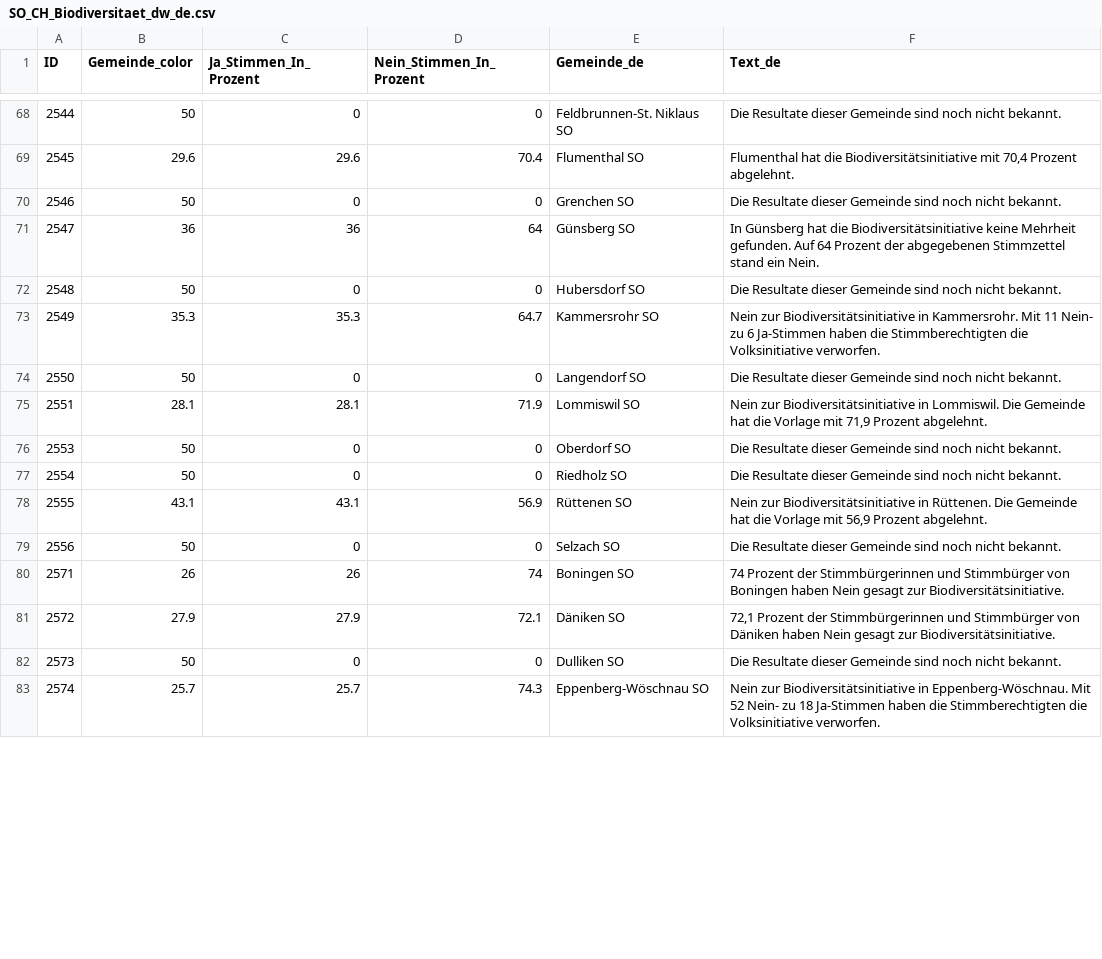
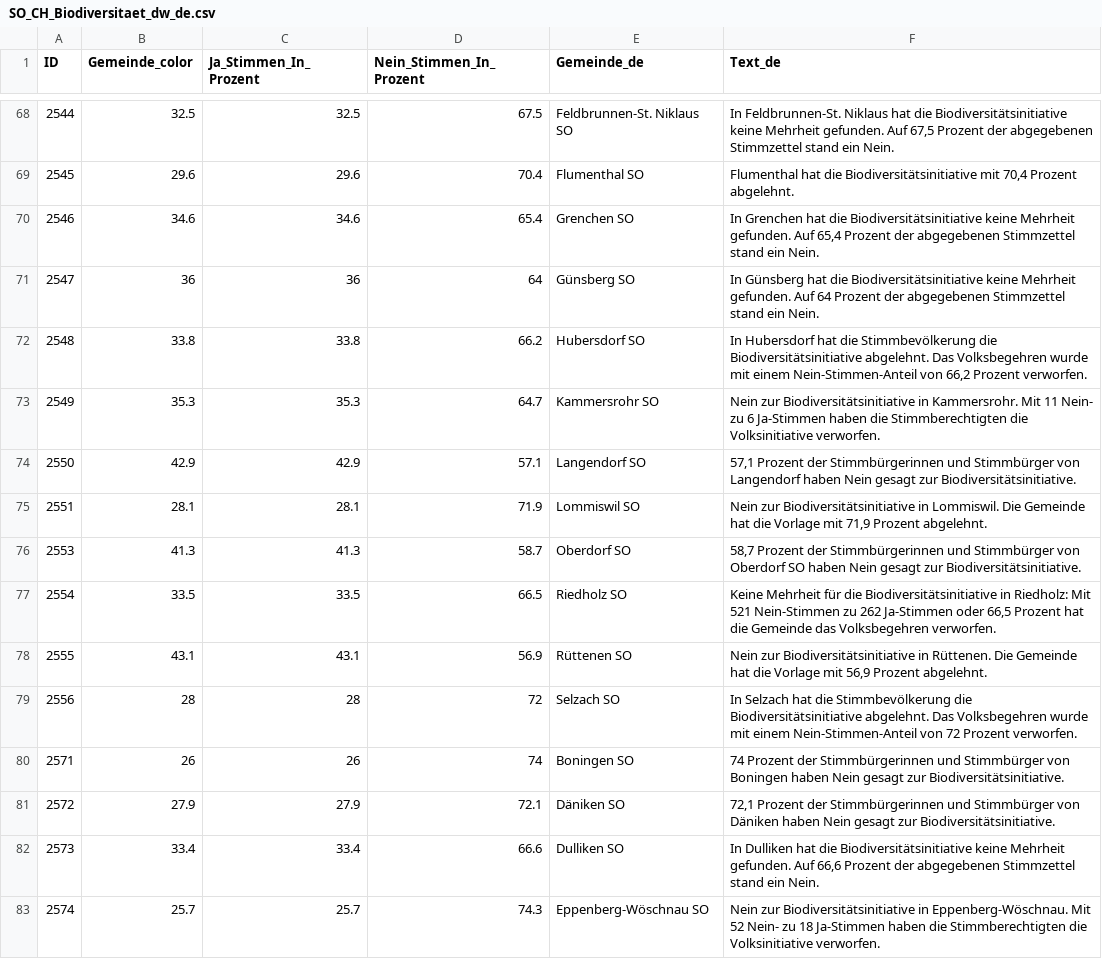
Before and after one commit to awp-finanznachrichten/lena_september2024, a CSV file: Output_Cantons/SO_CH_Biodiversitaet_dw_de.csv, drawn as a sheet; only a part is shown, gaps mark what is left out; the diff covers the shown part only.

```diff
--- a/Output_Cantons/SO_CH_Biodiversitaet_dw_de.csv
+++ b/Output_Cantons/SO_CH_Biodiversitaet_dw_de.csv
@@ -68,16 +68,16 @@
-2544,50,0,0,"Feldbrunnen-St. Niklaus SO","Die Resultate dieser Gemeinde sind noch nicht bekannt."
+2544,32.5,32.5,67.5,"Feldbrunnen-St. Niklaus SO","In Feldbrunnen-St. Niklaus hat die Biodiversitätsinitiative keine Mehrheit gefunden. Auf 67,5 Prozent der abgegebenen Stimmzettel stand ein Nein."
 2545,29.6,29.6,70.4,"Flumenthal SO","Flumenthal hat die Biodiversitätsinitiative mit 70,4 Prozent abgelehnt."
-2546,50,0,0,"Grenchen SO","Die Resultate dieser Gemeinde sind noch nicht bekannt."
+2546,34.6,34.6,65.4,"Grenchen SO","In Grenchen hat die Biodiversitätsinitiative keine Mehrheit gefunden. Auf 65,4 Prozent der abgegebenen Stimmzettel stand ein Nein."
 2547,36,36,64,"Günsberg SO","In Günsberg hat die Biodiversitätsinitiative keine Mehrheit gefunden. Auf 64 Prozent der abgegebenen Stimmzettel stand ein Nein."
-2548,50,0,0,"Hubersdorf SO","Die Resultate dieser Gemeinde sind noch nicht bekannt."
+2548,33.8,33.8,66.2,"Hubersdorf SO","In Hubersdorf hat die Stimmbevölkerung die Biodiversitätsinitiative abgelehnt. Das Volksbegehren wurde mit einem Nein-Stimmen-Anteil von 66,2 Prozent verworfen."
 2549,35.3,35.3,64.7,"Kammersrohr SO","Nein zur Biodiversitätsinitiative in Kammersrohr. Mit 11 Nein- zu 6 Ja-Stimmen haben die Stimmberechtigten die Volksinitiative verworfen."
-2550,50,0,0,"Langendorf SO","Die Resultate dieser Gemeinde sind noch nicht bekannt."
+2550,42.9,42.9,57.1,"Langendorf SO","57,1 Prozent der Stimmbürgerinnen und Stimmbürger von Langendorf haben Nein gesagt zur Biodiversitätsinitiative."
 2551,28.1,28.1,71.9,"Lommiswil SO","Nein zur Biodiversitätsinitiative in Lommiswil. Die Gemeinde hat die Vorlage mit 71,9 Prozent abgelehnt."
-2553,50,0,0,"Oberdorf SO","Die Resultate dieser Gemeinde sind noch nicht bekannt."
-2554,50,0,0,"Riedholz SO","Die Resultate dieser Gemeinde sind noch nicht bekannt."
+2553,41.3,41.3,58.7,"Oberdorf SO","58,7 Prozent der Stimmbürgerinnen und Stimmbürger von Oberdorf SO haben Nein gesagt zur Biodiversitätsinitiative."
+2554,33.5,33.5,66.5,"Riedholz SO","Keine Mehrheit für die Biodiversitätsinitiative in Riedholz: Mit 521 Nein-Stimmen zu 262 Ja-Stimmen oder 66,5 Prozent hat die Gemeinde das Volksbegehren verworfen."
 2555,43.1,43.1,56.9,"Rüttenen SO","Nein zur Biodiversitätsinitiative in Rüttenen. Die Gemeinde hat die Vorlage mit 56,9 Prozent abgelehnt."
-2556,50,0,0,"Selzach SO","Die Resultate dieser Gemeinde sind noch nicht bekannt."
+2556,28,28,72,"Selzach SO","In Selzach hat die Stimmbevölkerung die Biodiversitätsinitiative abgelehnt. Das Volksbegehren wurde mit einem Nein-Stimmen-Anteil von 72 Prozent verworfen."
 2571,26,26,74,"Boningen SO","74 Prozent der Stimmbürgerinnen und Stimmbürger von Boningen haben Nein gesagt zur Biodiversitätsinitiative."
 2572,27.9,27.9,72.1,"Däniken SO","72,1 Prozent der Stimmbürgerinnen und Stimmbürger von Däniken haben Nein gesagt zur Biodiversitätsinitiative."
-2573,50,0,0,"Dulliken SO","Die Resultate dieser Gemeinde sind noch nicht bekannt."
+2573,33.4,33.4,66.6,"Dulliken SO","In Dulliken hat die Biodiversitätsinitiative keine Mehrheit gefunden. Auf 66,6 Prozent der abgegebenen Stimmzettel stand ein Nein."
 2574,25.7,25.7,74.3,"Eppenberg-Wöschnau SO","Nein zur Biodiversitätsinitiative in Eppenberg-Wöschnau. Mit 52 Nein- zu 18 Ja-Stimmen haben die Stimmberechtigten die Volksinitiative verworfen."
```
Also changed, not shown: 152 edited cells elsewhere in this file, Output_Cantons/LU_CH_BVG_dw_de.csv, Output_Switzerland/CH_BVG_all_data.csv, 16 other files.
